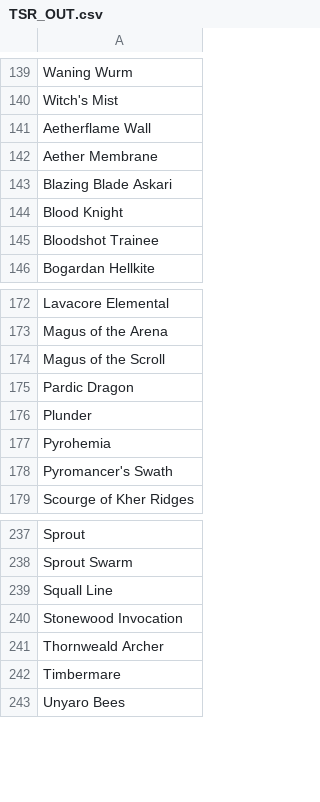
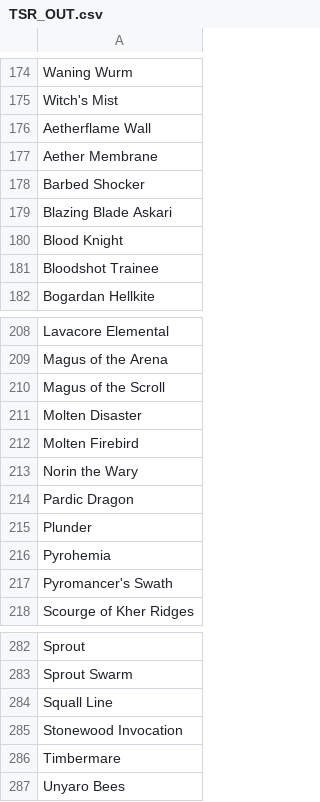
Before and after one commit to ThePieBandit/TimeSpiralRemasteredNumberCrunch, a CSV file: src/assets/TSR_OUT.csv, drawn as a sheet; only a part is shown, gaps mark what is left out; the diff covers the shown part only.

```diff
--- a/src/assets/TSR_OUT.csv
+++ b/src/assets/TSR_OUT.csv
@@ -142,2 +177,3 @@ Aetherflame Wall
 Aether Membrane
+Barbed Shocker
 Blazing Blade Askari
@@ -174,2 +210,5 @@ Magus of the Arena
 Magus of the Scroll
+Molten Disaster
+Molten Firebird
+Norin the Wary
 Pardic Dragon
@@ -240,3 +285,2 @@ Squall Line
 Stonewood Invocation
-Thornweald Archer
 Timbermare
```
Also changed, not shown: 47 added rows, 2 removed rows and 2 edited cells elsewhere in this file, docs/assets/TSR_OUT.csv, 11 other files.
